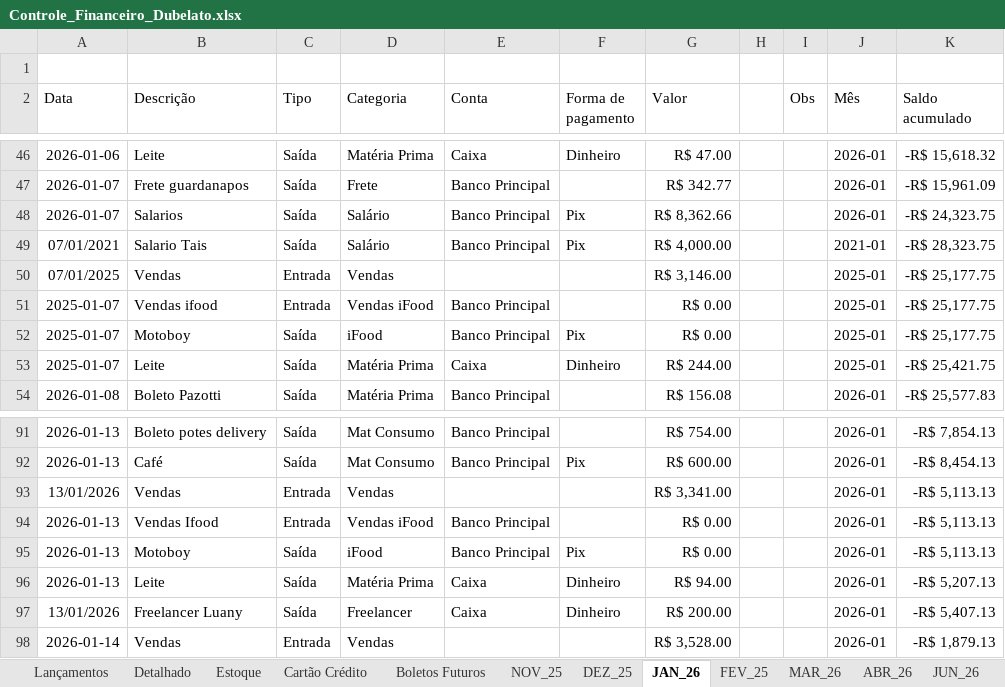
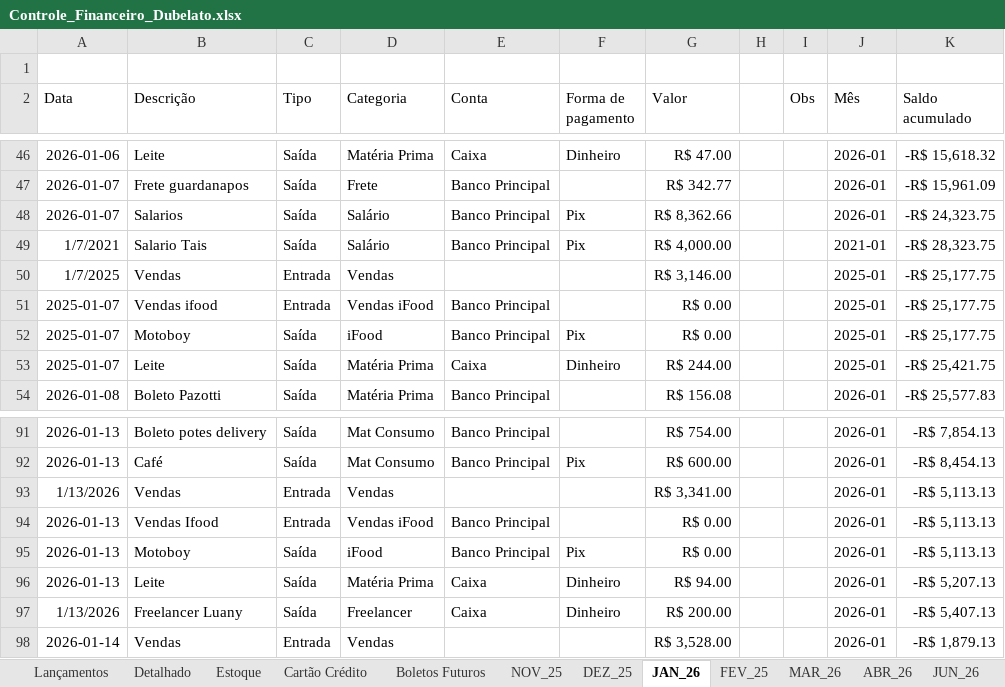
Before and after one commit to bacelargm285/Dubelato_SL, an Excel workbook: Controle_Financeiro_Dubelato.xlsx, sheet JAN_26, drawn as a sheet; only a part is shown, gaps mark what is left out; values as stored, in another font and other column widths than the file's, no borders; the diff names each change by its address in the sheet, - before the commit and + after, or states it on an @@ line.

```diff
--- a/Controle_Financeiro_Dubelato.xlsx (sheet JAN_26)
+++ b/Controle_Financeiro_Dubelato.xlsx (sheet JAN_26)
-A49 (Data): 07/01/2021
+A49 (Data): 1/7/2021
-A50 (Data): 07/01/2025
+A50 (Data): 1/7/2025
-A93 (Data): 13/01/2026
+A93 (Data): 1/13/2026
-A97 (Data): 13/01/2026
+A97 (Data): 1/13/2026
```
Also changed, not shown: sheet Lançamentos, sheet JUN_26, sheet Detalhado, sheet Boletos Futuros, sheet NOV_25, sheet DEZ_25, 2 more sheets.
